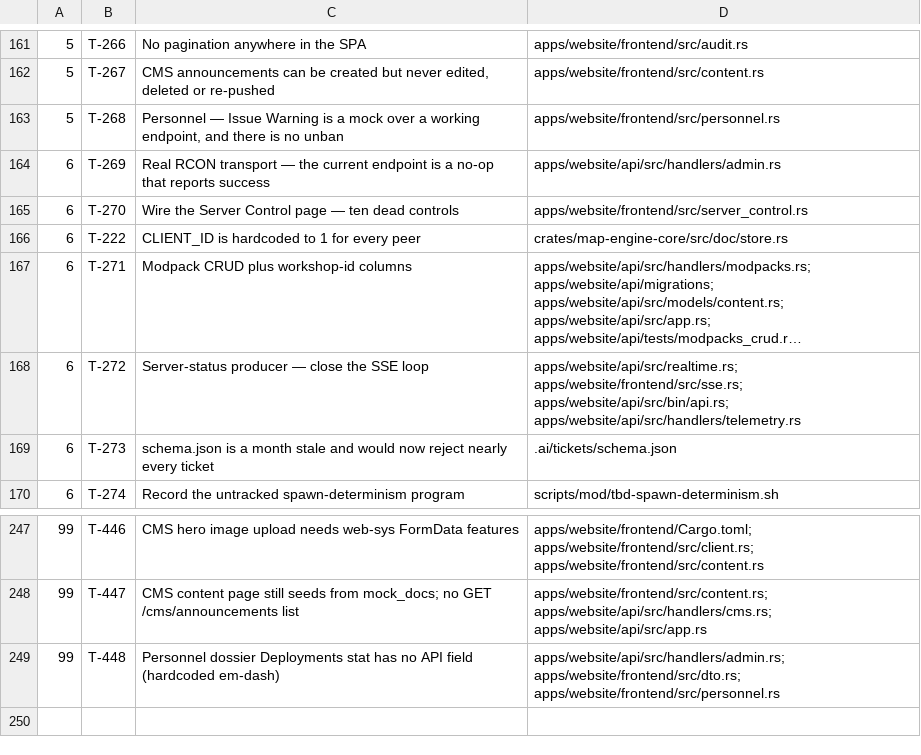
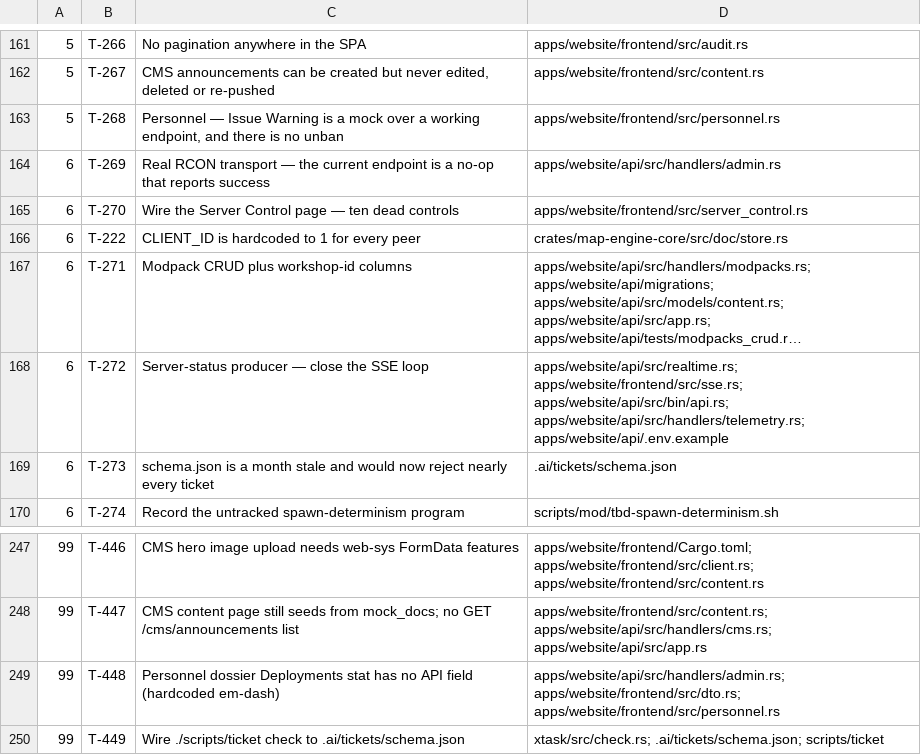
Before and after one commit to darkforce09/TBD-reforger, a TSV file: docs/platform/wave_plan.tsv, drawn as a sheet; only a part is shown, gaps mark what is left out; long unchanged cells end in …; the diff names each change by its address in the sheet, - before the commit and + after, or states it on an @@ line.

Commit message:
wave 15 close: ship T-270/272/273; file T-449 deferred
Cold gate PASS (base cbd4f1fe). Adversarial: no BLOCKER/MAJOR. Fixed
T-272 owns (.env.example). Deferred T-449: ticket check still ignores
schema.json (T-273 residual / T-237 territory).

Co-Authored-By: Grok <noreply@x.ai>

```diff
--- a/docs/platform/wave_plan.tsv
+++ b/docs/platform/wave_plan.tsv
-D168: …apps/website/frontend/src/sse.rs; apps/website/api/src/bin/api.rs; apps/website/api/src/handlers/telemetry.rs
+D168: …apps/website/frontend/src/sse.rs; apps/website/api/src/bin/api.rs; apps/website/api/src/handlers/telemetry.rs; apps/website/api/.env.example
+row 250: 99 | T-449 | Wire ./scripts/ticket check to .ai/tickets/schema.json | xtask/src/check.rs; .ai/tickets/schema.json; scripts/ticket
```
Also changed, not shown: 5 other files.
